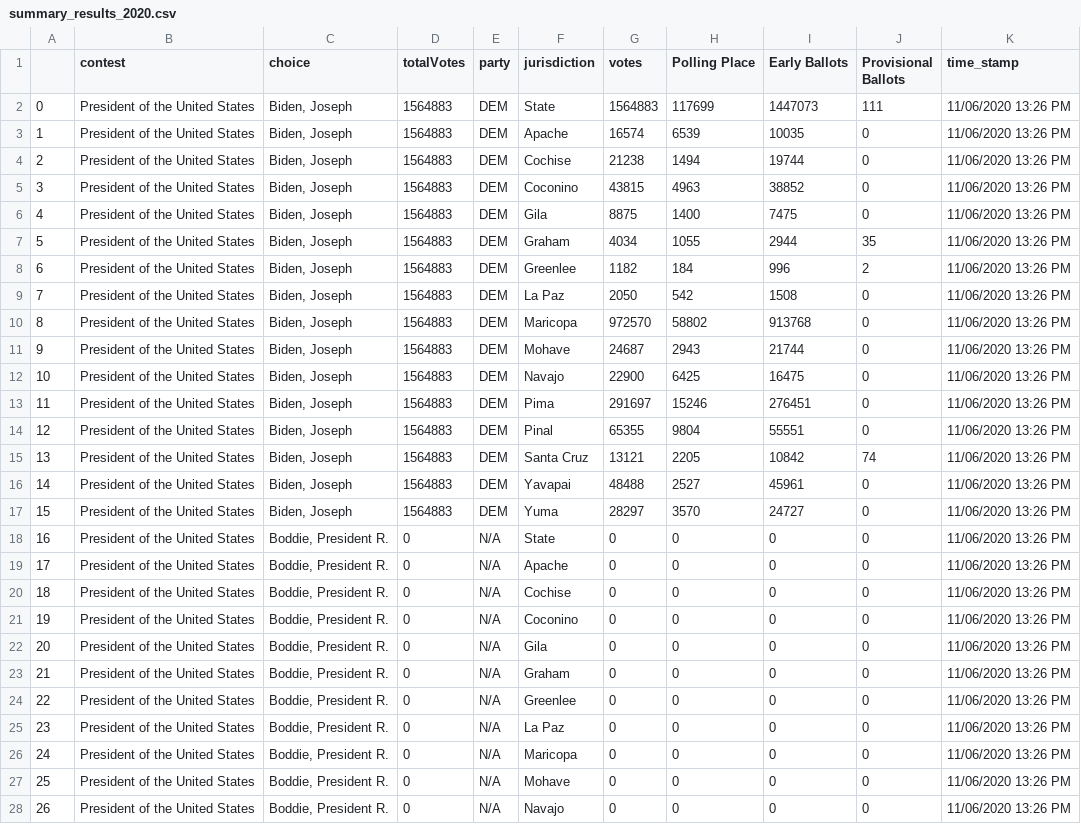
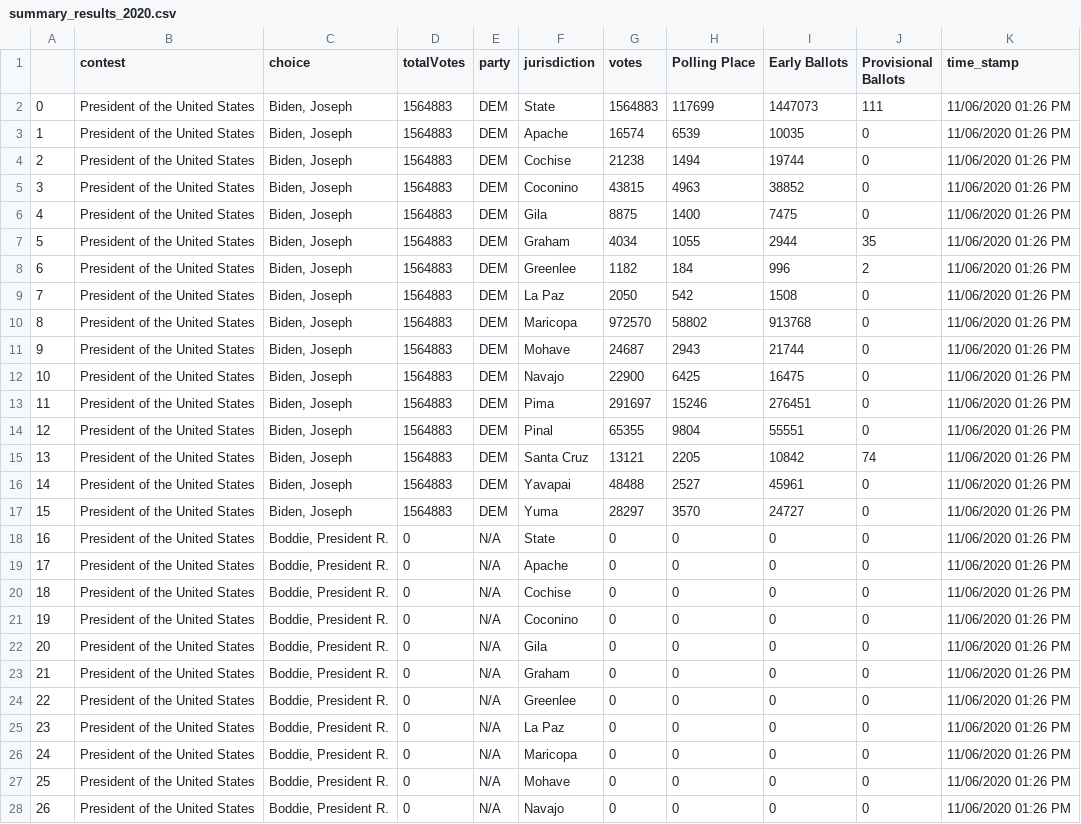
Before and after one commit to election-results/2020_general, a CSV file: summary_results_2020.csv, drawn as a sheet; only a part is shown; the diff covers the shown part only.

Commit message:
2020-11-06 14:12:53.603632

```diff
--- a/summary_results_2020.csv
+++ b/summary_results_2020.csv
@@ -1,28 +1,28 @@
 ,contest,choice,totalVotes,party,jurisdiction,votes,Polling Place,Early Ballots,Provisional Ballots,time_stamp
-0,President of the United States,"Biden, Joseph",1564883,DEM,State,1564883,117699,1447073,111,11/06/2020 13:26 PM
-1,President of the United States,"Biden, Joseph",1564883,DEM,Apache,16574,6539,10035,0,11/06/2020 13:26 PM
-2,President of the United States,"Biden, Joseph",1564883,DEM,Cochise,21238,1494,19744,0,11/06/2020 13:26 PM
-3,President of the United States,"Biden, Joseph",1564883,DEM,Coconino,43815,4963,38852,0,11/06/2020 13:26 PM
-4,President of the United States,"Biden, Joseph",1564883,DEM,Gila,8875,1400,7475,0,11/06/2020 13:26 PM
-5,President of the United States,"Biden, Joseph",1564883,DEM,Graham,4034,1055,2944,35,11/06/2020 13:26 PM
-6,President of the United States,"Biden, Joseph",1564883,DEM,Greenlee,1182,184,996,2,11/06/2020 13:26 PM
-7,President of the United States,"Biden, Joseph",1564883,DEM,La Paz,2050,542,1508,0,11/06/2020 13:26 PM
-8,President of the United States,"Biden, Joseph",1564883,DEM,Maricopa,972570,58802,913768,0,11/06/2020 13:26 PM
-9,President of the United States,"Biden, Joseph",1564883,DEM,Mohave,24687,2943,21744,0,11/06/2020 13:26 PM
-10,President of the United States,"Biden, Joseph",1564883,DEM,Navajo,22900,6425,16475,0,11/06/2020 13:26 PM
-11,President of the United States,"Biden, Joseph",1564883,DEM,Pima,291697,15246,276451,0,11/06/2020 13:26 PM
-12,President of the United States,"Biden, Joseph",1564883,DEM,Pinal,65355,9804,55551,0,11/06/2020 13:26 PM
-13,President of the United States,"Biden, Joseph",1564883,DEM,Santa Cruz,13121,2205,10842,74,11/06/2020 13:26 PM
-14,President of the United States,"Biden, Joseph",1564883,DEM,Yavapai,48488,2527,45961,0,11/06/2020 13:26 PM
-15,President of the United States,"Biden, Joseph",1564883,DEM,Yuma,28297,3570,24727,0,11/06/2020 13:26 PM
-16,President of the United States,"Boddie, President R.",0,N/A,State,0,0,0,0,11/06/2020 13:26 PM
-17,President of the United States,"Boddie, President R.",0,N/A,Apache,0,0,0,0,11/06/2020 13:26 PM
-18,President of the United States,"Boddie, President R.",0,N/A,Cochise,0,0,0,0,11/06/2020 13:26 PM
-19,President of the United States,"Boddie, President R.",0,N/A,Coconino,0,0,0,0,11/06/2020 13:26 PM
-20,President of the United States,"Boddie, President R.",0,N/A,Gila,0,0,0,0,11/06/2020 13:26 PM
-21,President of the United States,"Boddie, President R.",0,N/A,Graham,0,0,0,0,11/06/2020 13:26 PM
-22,President of the United States,"Boddie, President R.",0,N/A,Greenlee,0,0,0,0,11/06/2020 13:26 PM
-23,President of the United States,"Boddie, President R.",0,N/A,La Paz,0,0,0,0,11/06/2020 13:26 PM
-24,President of the United States,"Boddie, President R.",0,N/A,Maricopa,0,0,0,0,11/06/2020 13:26 PM
-25,President of the United States,"Boddie, President R.",0,N/A,Mohave,0,0,0,0,11/06/2020 13:26 PM
-26,President of the United States,"Boddie, President R.",0,N/A,Navajo,0,0,0,0,11/06/2020 13:26 PM
+0,President of the United States,"Biden, Joseph",1564883,DEM,State,1564883,117699,1447073,111,11/06/2020 01:26 PM
+1,President of the United States,"Biden, Joseph",1564883,DEM,Apache,16574,6539,10035,0,11/06/2020 01:26 PM
+2,President of the United States,"Biden, Joseph",1564883,DEM,Cochise,21238,1494,19744,0,11/06/2020 01:26 PM
+3,President of the United States,"Biden, Joseph",1564883,DEM,Coconino,43815,4963,38852,0,11/06/2020 01:26 PM
+4,President of the United States,"Biden, Joseph",1564883,DEM,Gila,8875,1400,7475,0,11/06/2020 01:26 PM
+5,President of the United States,"Biden, Joseph",1564883,DEM,Graham,4034,1055,2944,35,11/06/2020 01:26 PM
+6,President of the United States,"Biden, Joseph",1564883,DEM,Greenlee,1182,184,996,2,11/06/2020 01:26 PM
+7,President of the United States,"Biden, Joseph",1564883,DEM,La Paz,2050,542,1508,0,11/06/2020 01:26 PM
+8,President of the United States,"Biden, Joseph",1564883,DEM,Maricopa,972570,58802,913768,0,11/06/2020 01:26 PM
+9,President of the United States,"Biden, Joseph",1564883,DEM,Mohave,24687,2943,21744,0,11/06/2020 01:26 PM
+10,President of the United States,"Biden, Joseph",1564883,DEM,Navajo,22900,6425,16475,0,11/06/2020 01:26 PM
+11,President of the United States,"Biden, Joseph",1564883,DEM,Pima,291697,15246,276451,0,11/06/2020 01:26 PM
+12,President of the United States,"Biden, Joseph",1564883,DEM,Pinal,65355,9804,55551,0,11/06/2020 01:26 PM
+13,President of the United States,"Biden, Joseph",1564883,DEM,Santa Cruz,13121,2205,10842,74,11/06/2020 01:26 PM
+14,President of the United States,"Biden, Joseph",1564883,DEM,Yavapai,48488,2527,45961,0,11/06/2020 01:26 PM
+15,President of the United States,"Biden, Joseph",1564883,DEM,Yuma,28297,3570,24727,0,11/06/2020 01:26 PM
+16,President of the United States,"Boddie, President R.",0,N/A,State,0,0,0,0,11/06/2020 01:26 PM
+17,President of the United States,"Boddie, President R.",0,N/A,Apache,0,0,0,0,11/06/2020 01:26 PM
+18,President of the United States,"Boddie, President R.",0,N/A,Cochise,0,0,0,0,11/06/2020 01:26 PM
+19,President of the United States,"Boddie, President R.",0,N/A,Coconino,0,0,0,0,11/06/2020 01:26 PM
+20,President of the United States,"Boddie, President R.",0,N/A,Gila,0,0,0,0,11/06/2020 01:26 PM
+21,President of the United States,"Boddie, President R.",0,N/A,Graham,0,0,0,0,11/06/2020 01:26 PM
+22,President of the United States,"Boddie, President R.",0,N/A,Greenlee,0,0,0,0,11/06/2020 01:26 PM
+23,President of the United States,"Boddie, President R.",0,N/A,La Paz,0,0,0,0,11/06/2020 01:26 PM
+24,President of the United States,"Boddie, President R.",0,N/A,Maricopa,0,0,0,0,11/06/2020 01:26 PM
+25,President of the United States,"Boddie, President R.",0,N/A,Mohave,0,0,0,0,11/06/2020 01:26 PM
+26,President of the United States,"Boddie, President R.",0,N/A,Navajo,0,0,0,0,11/06/2020 01:26 PM
```
Also changed, not shown: 101 edited cells elsewhere in this file.
